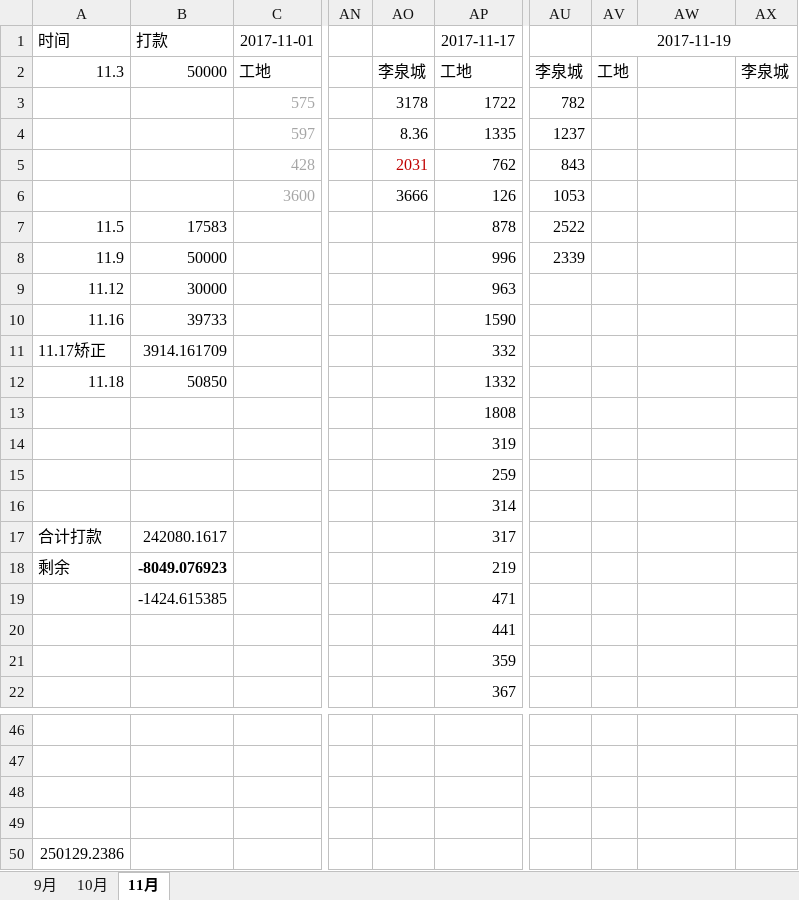
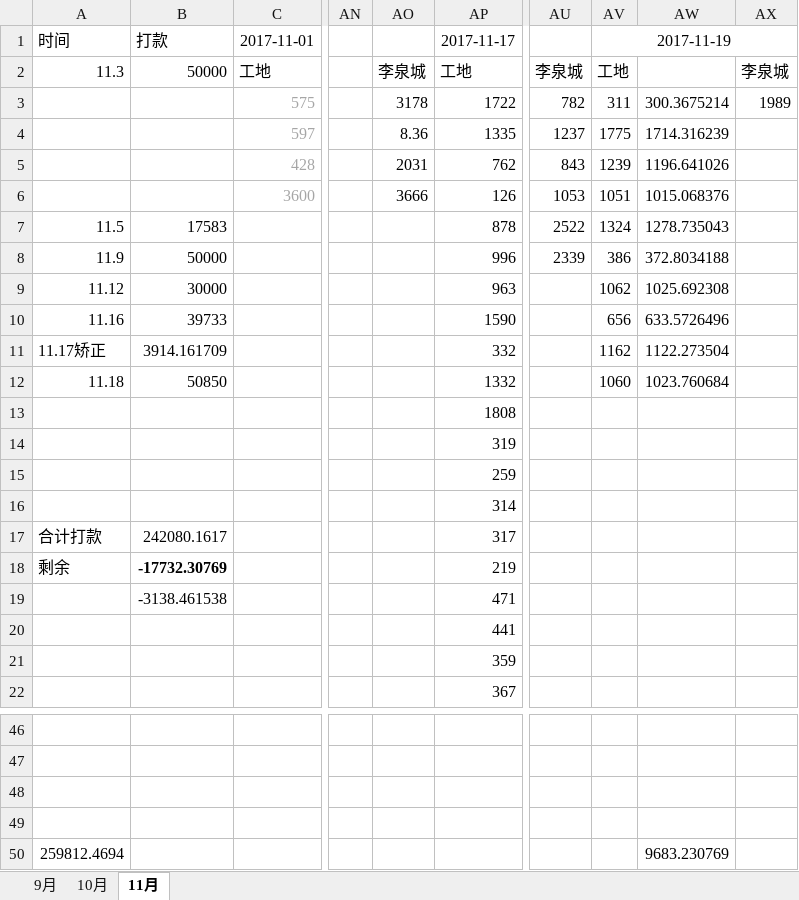
Before and after one commit to roadstoneydd/ydd, an Excel workbook: 财务/财务对账表.xlsx, sheet 11月, drawn as a sheet; only a part is shown, gaps mark what is left out; values as stored, in another font and other column widths than the file's, no borders; the diff names each change by its address in the sheet, - before the commit and + after, or states it on an @@ line.

```diff
--- a/财务/财务对账表.xlsx (sheet 11月)
+++ b/财务/财务对账表.xlsx (sheet 11月)
-AV3: (empty)
+AV3: 311
-AW3: (empty)
+AW3: 300.3675214
-AX3: (empty)
+AX3: 1989
-AV4: (empty)
+AV4: 1775
-AW4: (empty)
+AW4: 1714.316239
-AO5 text colour: #C00000
+AO5 text colour: black
-AV5: (empty)
+AV5: 1239
-AW5: (empty)
+AW5: 1196.641026
-AV6: (empty)
+AV6: 1051
-AW6: (empty)
+AW6: 1015.068376
-AV7: (empty)
+AV7: 1324
-AW7: (empty)
+AW7: 1278.735043
-AV8: (empty)
+AV8: 386
-AW8: (empty)
+AW8: 372.8034188
-AV9: (empty)
+AV9: 1062
-AW9: (empty)
+AW9: 1025.692308
-AV10: (empty)
+AV10: 656
-AW10: (empty)
+AW10: 633.5726496
-AV11: (empty)
+AV11: 1162
-AW11: (empty)
+AW11: 1122.273504
-AV12: (empty)
+AV12: 1060
-AW12: (empty)
+AW12: 1023.760684
-B18: -8049.076923
+B18: -17732.30769
-B19: -1424.615385
+B19: -3138.461538
-A50: 250129.2386
+A50: 259812.4694
-AW50: (empty)
+AW50: 9683.230769
```
Also changed, not shown: 财务/流水.xlsx.
